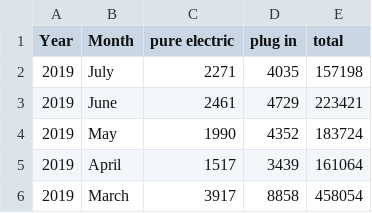
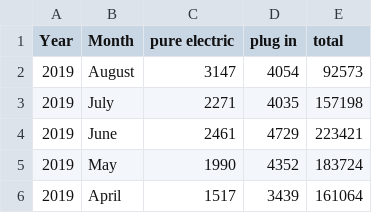
Before and after one commit to Constancellc/EPA-Code, a CSV file: sales-stats/ev_sales.csv, drawn as a sheet; only a part is shown; the shorter side is filled out with more unchanged rows; the diff names each change by its address in the sheet, - before the commit and + after, or states it on an @@ line.

```diff
--- a/sales-stats/ev_sales.csv
+++ b/sales-stats/ev_sales.csv
+row 2: 2019 | August | 3147 | 4054 | 92573
```
Also changed, not shown: 2 other files.
